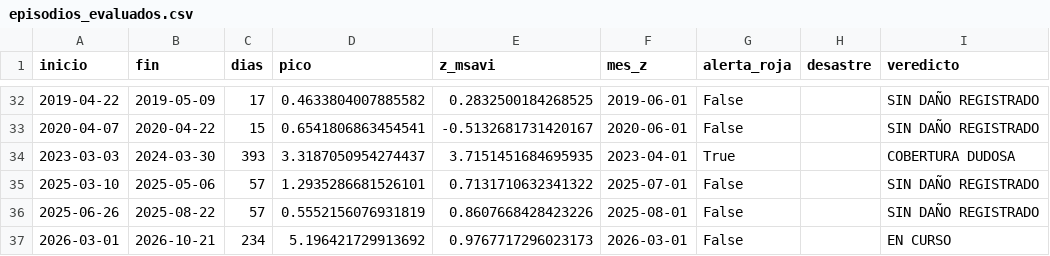
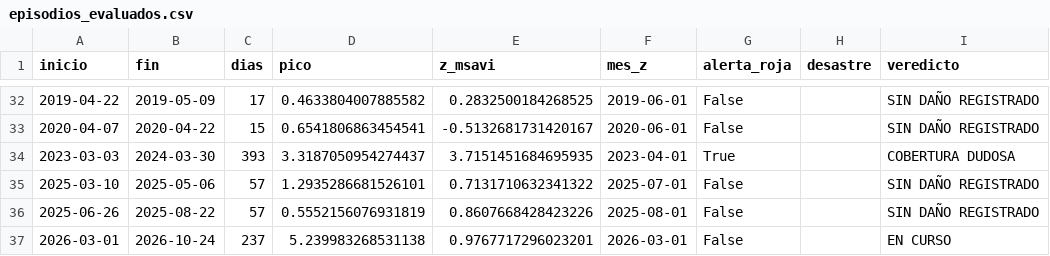
Before and after one commit to Star-dust25/pulso, a CSV file: backend/data/salidas/episodios_evaluados.csv, drawn as a sheet; only a part is shown, gaps mark what is left out; the diff names each change by its address in the sheet, - before the commit and + after, or states it on an @@ line.

```diff
--- a/backend/data/salidas/episodios_evaluados.csv
+++ b/backend/data/salidas/episodios_evaluados.csv
-B37 (fin): 2026-10-21
+B37 (fin): 2026-10-24
-C37 (dias): 234
+C37 (dias): 237
-D37 (pico): 5.196421729913692
+D37 (pico): 5.239983268531138
-E37 (z_msavi): 0.9767717296023173
+E37 (z_msavi): 0.9767717296023201
```
Also changed, not shown: backend/data/datos/serie_sst.csv, backend/data/datos/serie_sst_diaria.csv, 4 other files.
